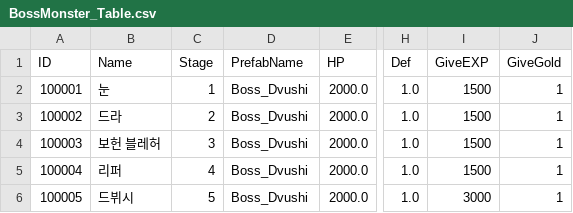
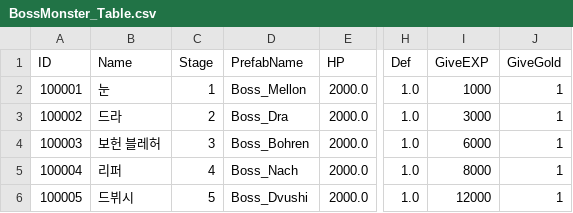
Before and after one commit to kupka05/Project_DR_KHT, a CSV file: Project_DR/Assets/Resources/BossMonster_Table.csv, drawn as a sheet; only a part is shown, gaps mark what is left out; the diff names each change by its address in the sheet, - before the commit and + after, or states it on an @@ line.

```diff
--- a/Project_DR/Assets/Resources/BossMonster_Table.csv
+++ b/Project_DR/Assets/Resources/BossMonster_Table.csv
-D2 (PrefabName): Boss_Dvushi
+D2 (PrefabName): Boss_Mellon
-I2 (GiveEXP): 1500
+I2 (GiveEXP): 1000
-D3 (PrefabName): Boss_Dvushi
+D3 (PrefabName): Boss_Dra
-I3 (GiveEXP): 1500
+I3 (GiveEXP): 3000
-D4 (PrefabName): Boss_Dvushi
+D4 (PrefabName): Boss_Bohren
-I4 (GiveEXP): 1500
+I4 (GiveEXP): 6000
-D5 (PrefabName): Boss_Dvushi
+D5 (PrefabName): Boss_Nach
-I5 (GiveEXP): 1500
+I5 (GiveEXP): 8000
-I6 (GiveEXP): 3000
+I6 (GiveEXP): 12000
```
Also changed, not shown: 43 other files.
